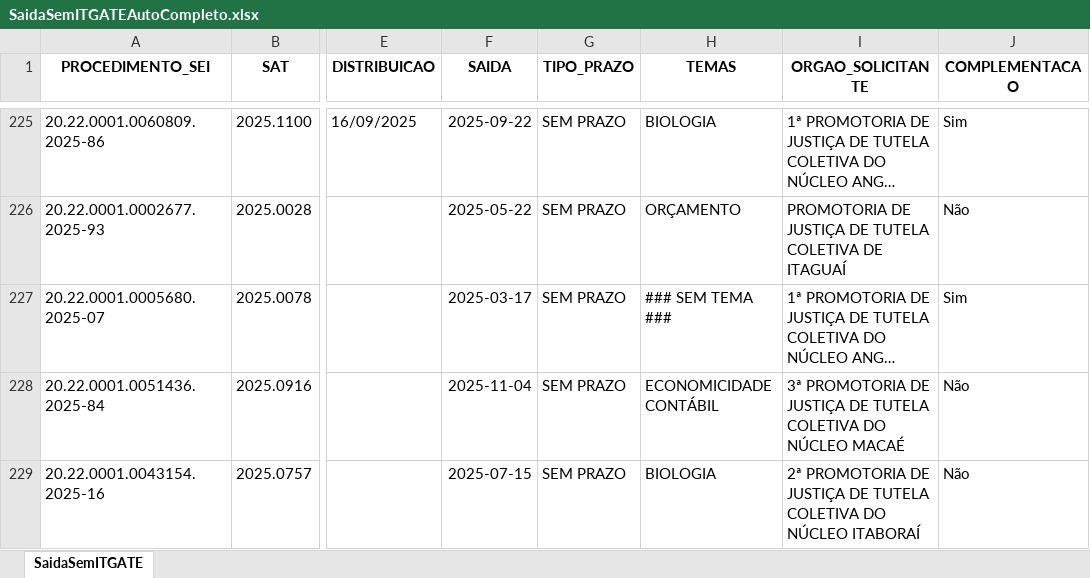
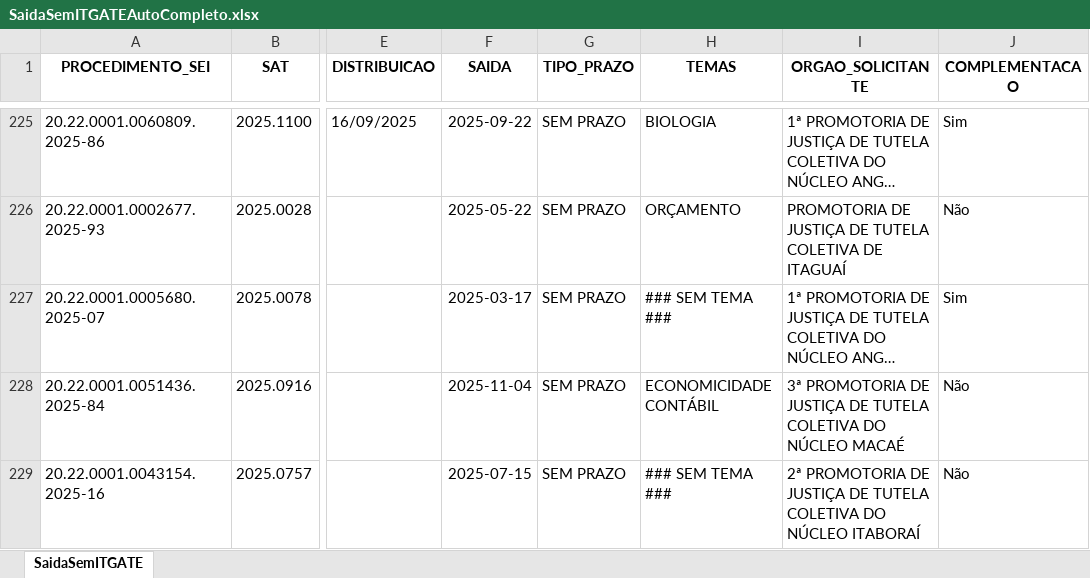
Before and after one commit to pedropaixaomprj/backlog-GATE, an Excel workbook: SaidaSemITGATEAutoCompleto.xlsx, sheet SaidaSemITGATE, drawn as a sheet; only a part is shown, gaps mark what is left out; long unchanged cells end in …; values as stored, in another font and other column widths than the file's, no borders; the diff covers the shown part only; the diff names each change by its address in the sheet, - before the commit and + after, or states it on an @@ line.

Commit message:
Add backlog, prod, and saida_sem_it - 2025-12-02 18:30:03

```diff
--- a/SaidaSemITGATEAutoCompleto.xlsx (sheet SaidaSemITGATE)
+++ b/SaidaSemITGATEAutoCompleto.xlsx (sheet SaidaSemITGATE)
-H229 (TEMAS): BIOLOGIA
+H229 (TEMAS): ### SEM TEMA ###
```
Also changed, not shown: 2 added rows and 16 edited cells elsewhere in this sheet, BacklogGATEAutoCompleto.xlsx, 1 other file.
